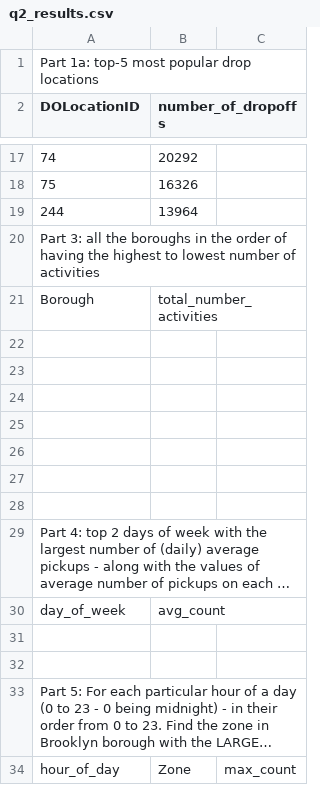
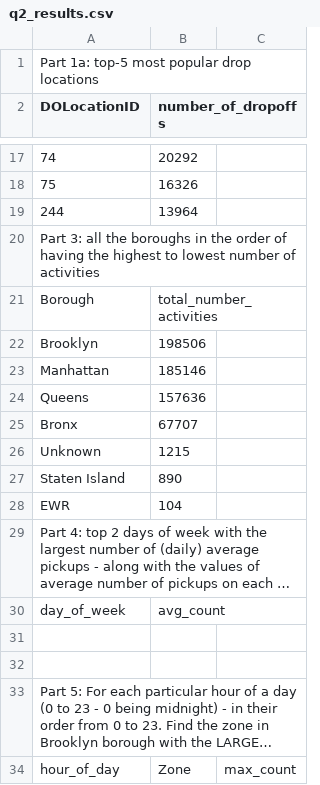
Before and after one commit to nickhepp/CSE6242OAN-data-and-visualization, a CSV file: hw3/HW3-skeleton/HW3/Q2/q2_results.csv, drawn as a sheet; only a part is shown, gaps mark what is left out; long unchanged cells end in …; the diff names each change by its address in the sheet, - before the commit and + after, or states it on an @@ line.

```diff
--- a/hw3/HW3-skeleton/HW3/Q2/q2_results.csv
+++ b/hw3/HW3-skeleton/HW3/Q2/q2_results.csv
-row 22: (empty)
+row 22: Brooklyn | 198506
-row 23: (empty)
+row 23: Manhattan | 185146
-row 24: (empty)
+row 24: Queens | 157636
-row 25: (empty)
+row 25: Bronx | 67707
-row 26: (empty)
+row 26: Unknown | 1215
-row 27: (empty)
+row 27: Staten Island | 890
-row 28: (empty)
+row 28: EWR | 104
```
Also changed, not shown: 2 other files.
